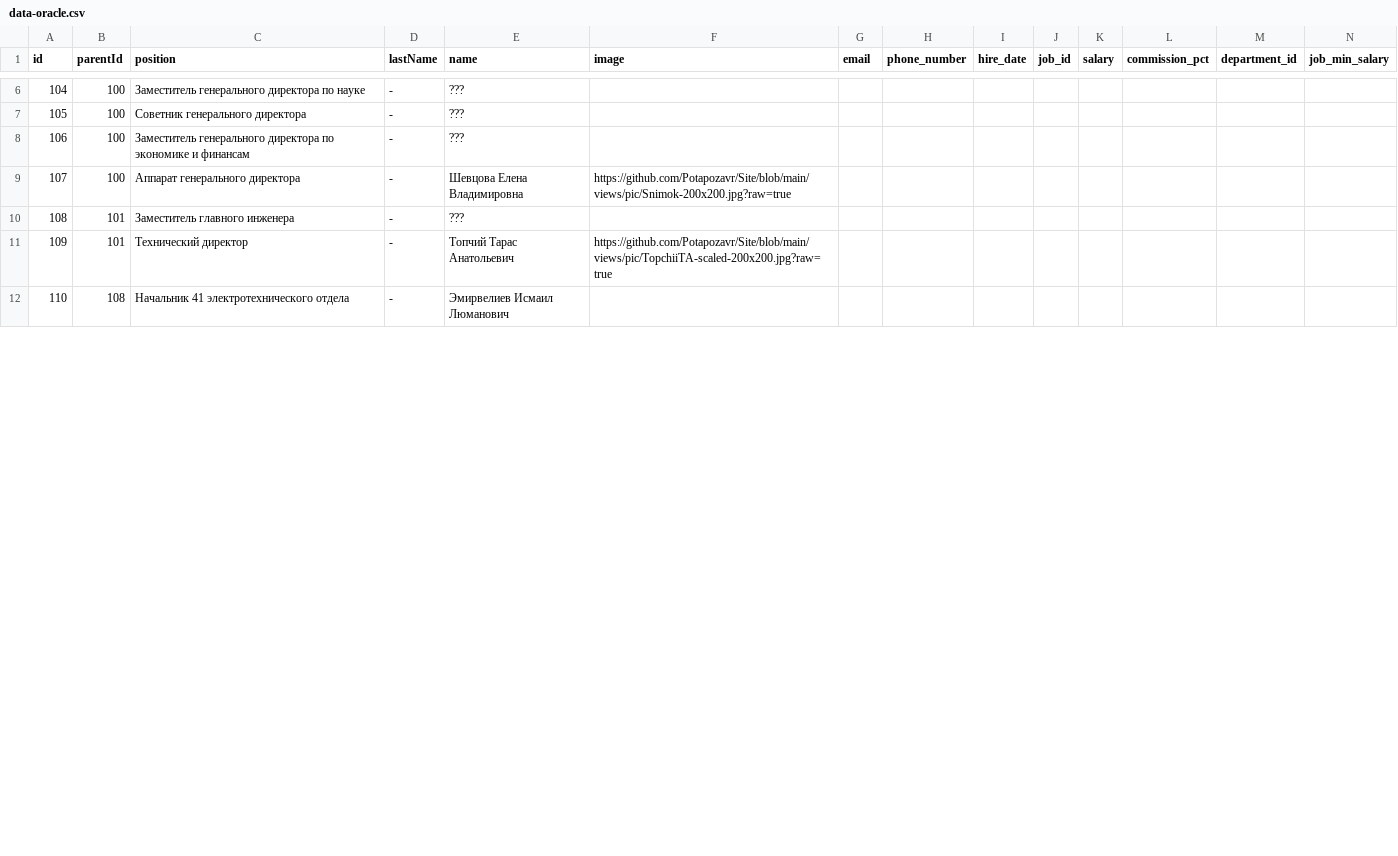
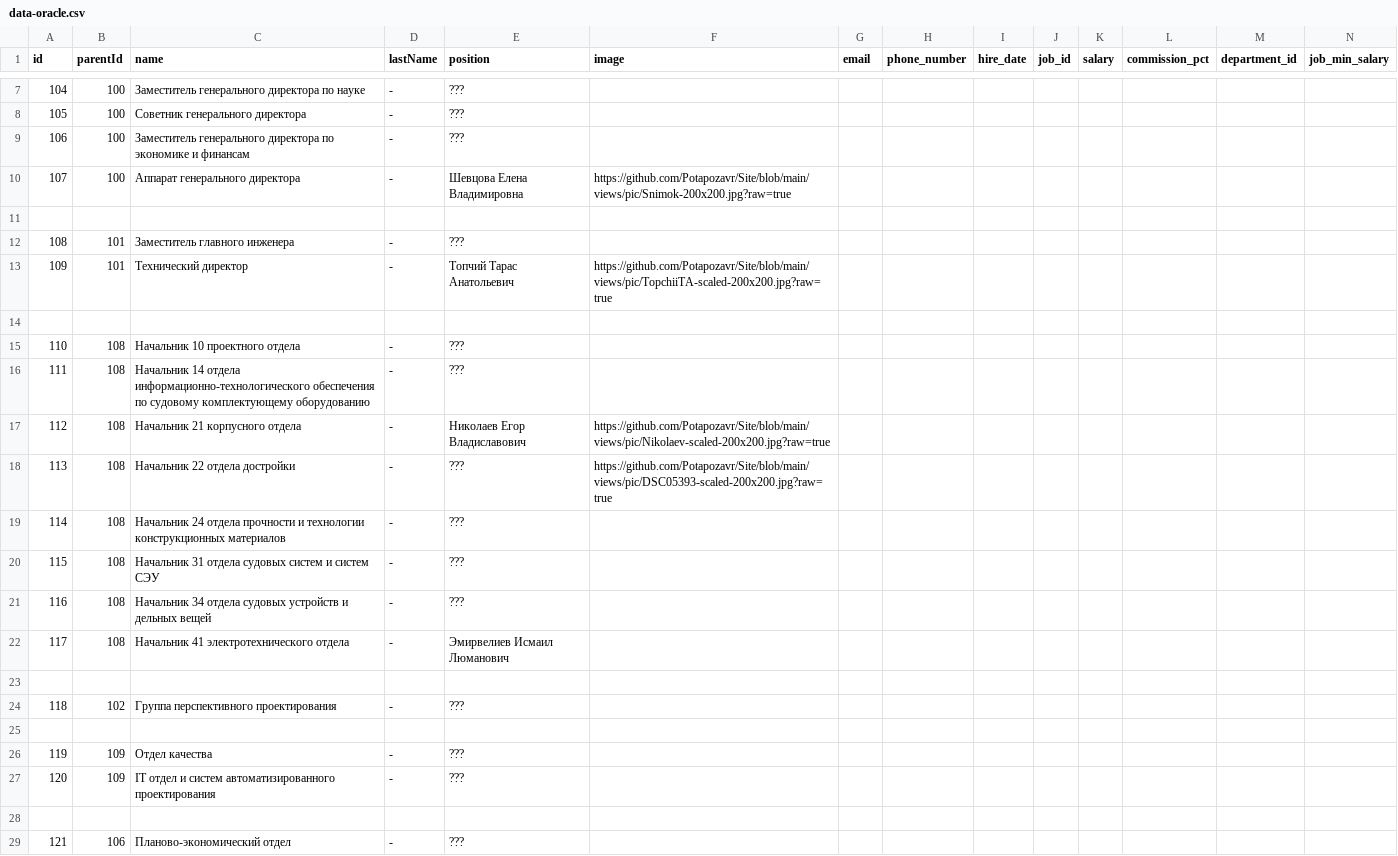
Before and after one commit to Potapozavr/Site, a CSV file: data-oracle.csv, drawn as a sheet; only a part is shown, gaps mark what is left out; addresses are those after the commit; rows hold the shown columns only; the diff covers the shown part only; the diff names each change by its address in the sheet, - before the commit and + after, or states it on an @@ line.

Commit message:
Update data-oracle.csv

```diff
--- a/data-oracle.csv
+++ b/data-oracle.csv
-C1: position
+C1: name
-E1: name
+E1: position
+row 11: (empty)
+row 14: (empty)
+row 15: 110 | 108 | Начальник 10 проектного отдела | - | ???
+row 16: 111 | 108 | Начальник 14 отдела информационно-технологического обеспечения по судовому комплектующему оборудованию | - | ???
+row 17: 112 | 108 | Начальник 21 корпусного отдела | - | Николаев Егор Владиславович | https://github.com/Potapozavr/Site/blob/main/views/pic/Nikolaev-scaled-200x200.jpg?raw=true
+row 18: 113 | 108 | Начальник 22 отдела достройки | - | ??? | https://github.com/Potapozavr/Site/blob/main/views/pic/DSC05393-scaled-200x200.jpg?raw=true
+row 19: 114 | 108 | Начальник 24 отдела прочности и технологии конструкционных материалов | - | ???
+row 20: 115 | 108 | Начальник 31 отдела судовых систем и систем СЭУ | - | ???
+row 21: 116 | 108 | Начальник 34 отдела судовых устройств и дельных вещей | - | ???
@@ column A (id) renumbered between rows 22 and 45 @@
+row 23: (empty)
+row 24: 118 | 102 | Группа перспективного проектирования | - | ???
+row 25: (empty)
+row 26: 119 | 109 | Отдел качества | - | ???
+row 27: 120 | 109 | IT отдел и систем автоматизированного проектирования | - | ???
+row 28: (empty)
+row 29: 121 | 106 | Планово-экономический отдел | - | ???
```
Also changed, not shown: 18 added rows and 17 edited cells elsewhere in this file.
